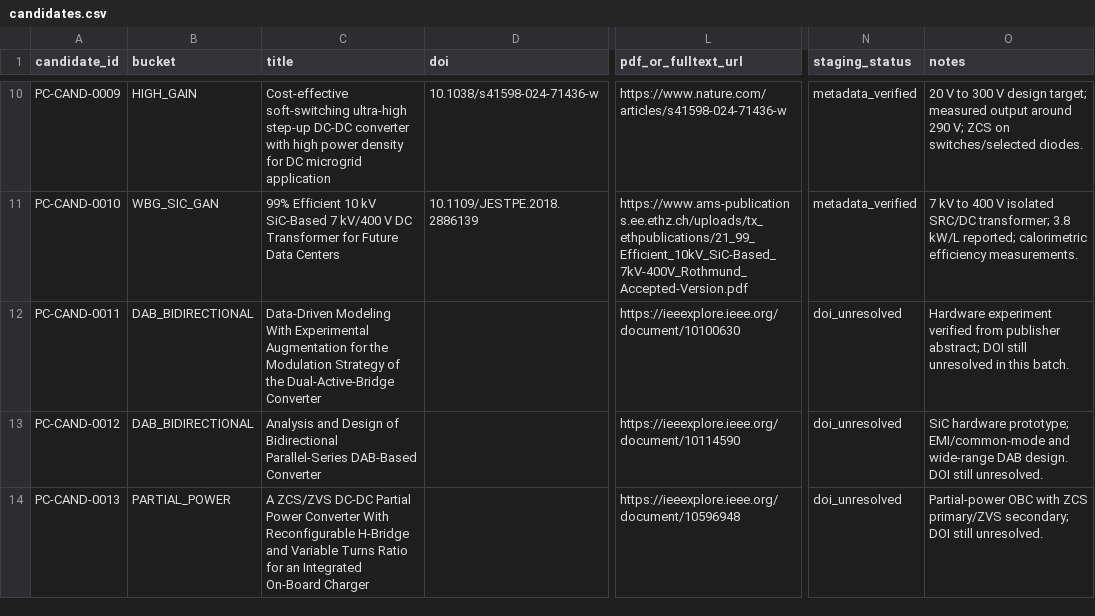
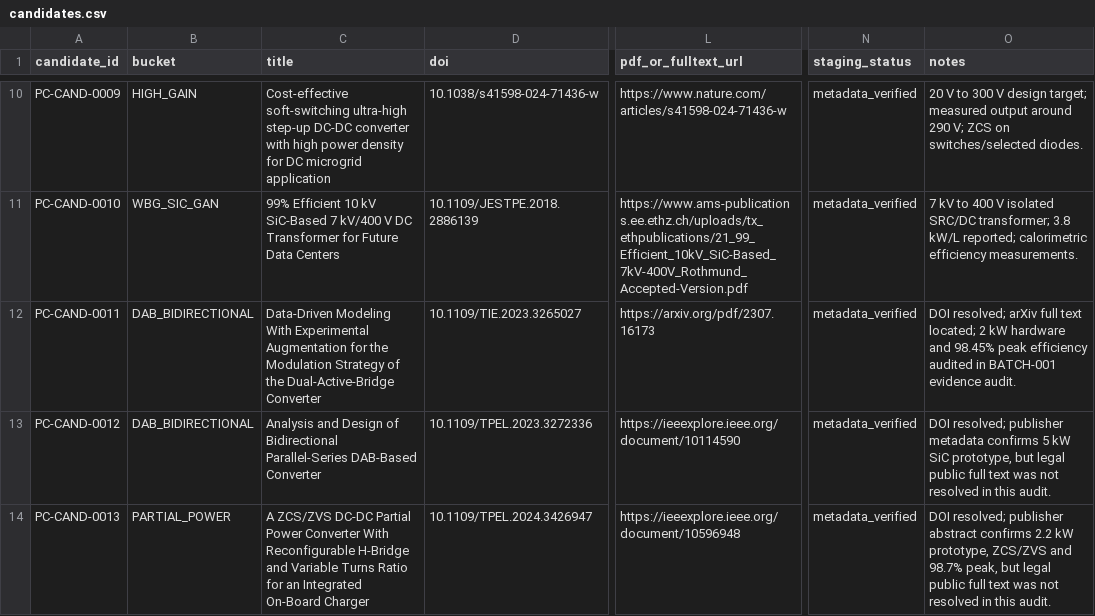
Before and after one commit to e1134171019/paper, a CSV file: research/batches/BATCH-001/candidates.csv, drawn as a sheet; only a part is shown, gaps mark what is left out; the diff names each change by its address in the sheet, - before the commit and + after, or states it on an @@ line.

Commit message:
research: resolve BATCH-001 candidate DOIs

```diff
--- a/research/batches/BATCH-001/candidates.csv
+++ b/research/batches/BATCH-001/candidates.csv
-D12 (doi): (empty)
+D12 (doi): 10.1109/TIE.2023.3265027
-L12 (pdf_or_fulltext_url): https://ieeexplore.ieee.org/document/10100630
+L12 (pdf_or_fulltext_url): https://arxiv.org/pdf/2307.16173
-N12:N14 (staging_status): doi_unresolved
+N12:N14 (staging_status): metadata_verified
-O12 (notes): Hardware experiment verified from publisher abstract; DOI still unresolved in this batch.
+O12 (notes): DOI resolved; arXiv full text located; 2 kW hardware and 98.45% peak efficiency audited in BATCH-001 evidence audit.
-D13 (doi): (empty)
+D13 (doi): 10.1109/TPEL.2023.3272336
-O13 (notes): SiC hardware prototype; EMI/common-mode and wide-range DAB design. DOI still unresolved.
+O13 (notes): DOI resolved; publisher metadata confirms 5 kW SiC prototype, but legal public full text was not resolved in this audit.
-D14 (doi): (empty)
+D14 (doi): 10.1109/TPEL.2024.3426947
-O14 (notes): Partial-power OBC with ZCS primary/ZVS secondary; DOI still unresolved.
+O14 (notes): DOI resolved; publisher abstract confirms 2.2 kW prototype, ZCS/ZVS and 98.7% peak, but legal public full text was not resolved in this audit.
```
